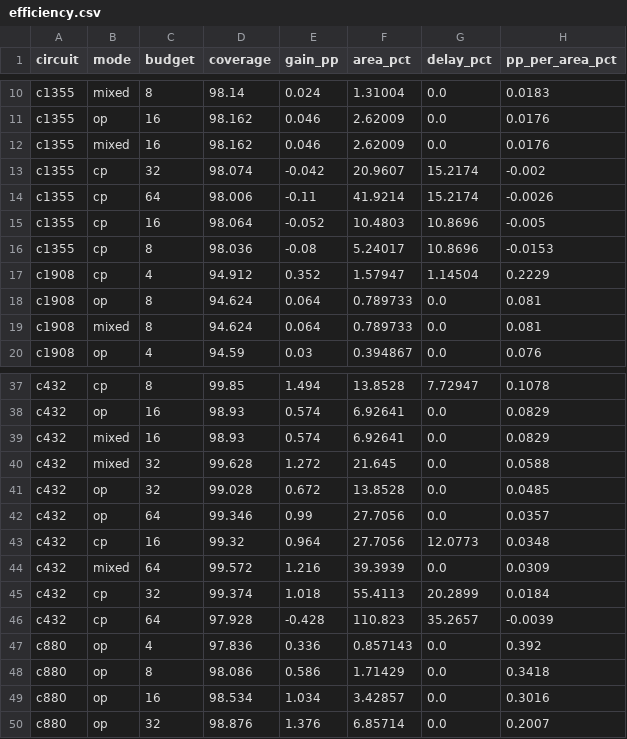
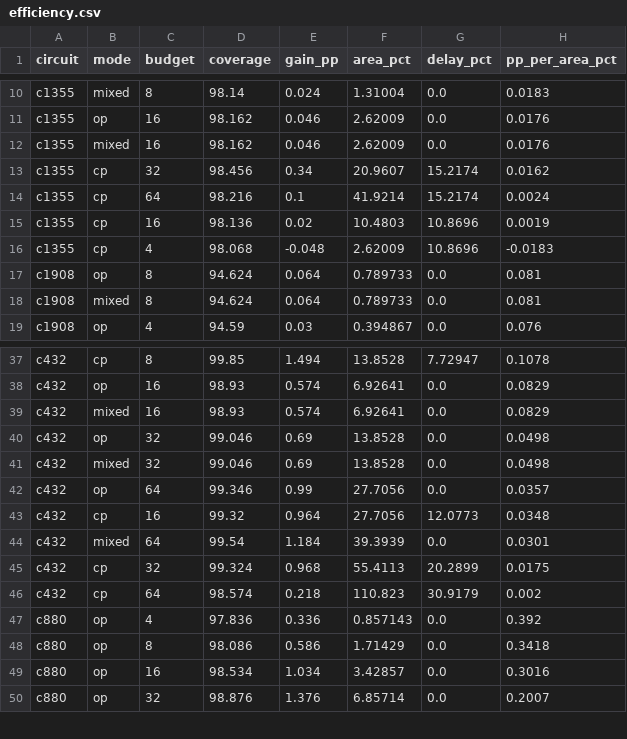
Before and after one commit to vejaysuriyaa-07/atpg-tpi-ppa, a CSV file: results/efficiency.csv, drawn as a sheet; only a part is shown, gaps mark what is left out; the diff covers the shown part only.

Commit message:
Regenerate every published number under the deterministic sort
The previous commit claimed the sort-order fix left Linux results unchanged.
That was wrong, and the claim was checked carelessly: the point count and the
area figure did match, so I took the rest on trust. They matched because the
tiebreak changes which lines win among equals, not how many, and the area only
depends on the mix of point types. The lines themselves were different, and so
was the coverage -- c880 mixed at 32 points was 99.63% under the old ordering
and is 99.26% now.

So results.csv, efficiency.csv, both plots, the README tables and every figure
in docs/metrics.md described a selection the code no longer makes. All of it is
regenerated here from the current binary: 72 configurations over four circuits,
five seeds each, plus the ablations.

The conclusions are unchanged. COP still pulls ahead of SCOAP once the budget is
big enough to matter, the enable weighting still peaks at one activation in
eight, observe points still never regress and control points still can. Only the
decimals moved, and one claim had to go: at weight 5 the control points now come
out marginally above the untouched circuit rather than below it, so the curve has
one bad end rather than two.

Also records the determinism problem itself in docs/metrics.md, since a tool
whose answer depends on the standard library is not reproducible, and that is
worth a section rather than a commit message nobody reads.

```diff
--- a/results/efficiency.csv
+++ b/results/efficiency.csv
@@ -12,7 +12,6 @@ c1355,op,16,98.162,0.046,2.62009,0.0,0.0176
 c1355,mixed,16,98.162,0.046,2.62009,0.0,0.0176
-c1355,cp,32,98.074,-0.042,20.9607,15.2174,-0.002
-c1355,cp,64,98.006,-0.11,41.9214,15.2174,-0.0026
-c1355,cp,16,98.064,-0.052,10.4803,10.8696,-0.005
-c1355,cp,8,98.036,-0.08,5.24017,10.8696,-0.0153
-c1908,cp,4,94.912,0.352,1.57947,1.14504,0.2229
+c1355,cp,32,98.456,0.34,20.9607,15.2174,0.0162
+c1355,cp,64,98.216,0.1,41.9214,15.2174,0.0024
+c1355,cp,16,98.136,0.02,10.4803,10.8696,0.0019
+c1355,cp,4,98.068,-0.048,2.62009,10.8696,-0.0183
 c1908,op,8,94.624,0.064,0.789733,0.0,0.081
@@ -39,9 +39,9 @@ c432,op,16,98.93,0.574,6.92641,0.0,0.0829
 c432,mixed,16,98.93,0.574,6.92641,0.0,0.0829
-c432,mixed,32,99.628,1.272,21.645,0.0,0.0588
-c432,op,32,99.028,0.672,13.8528,0.0,0.0485
+c432,op,32,99.046,0.69,13.8528,0.0,0.0498
+c432,mixed,32,99.046,0.69,13.8528,0.0,0.0498
 c432,op,64,99.346,0.99,27.7056,0.0,0.0357
 c432,cp,16,99.32,0.964,27.7056,12.0773,0.0348
-c432,mixed,64,99.572,1.216,39.3939,0.0,0.0309
-c432,cp,32,99.374,1.018,55.4113,20.2899,0.0184
-c432,cp,64,97.928,-0.428,110.823,35.2657,-0.0039
+c432,mixed,64,99.54,1.184,39.3939,0.0,0.0301
+c432,cp,32,99.324,0.968,55.4113,20.2899,0.0175
+c432,cp,64,98.574,0.218,110.823,30.9179,0.002
 c880,op,4,97.836,0.336,0.857143,0.0,0.392
```
Also changed, not shown: 5 added rows, 4 removed rows and 38 edited cells elsewhere in this file, results/results.csv, 4 other files.
